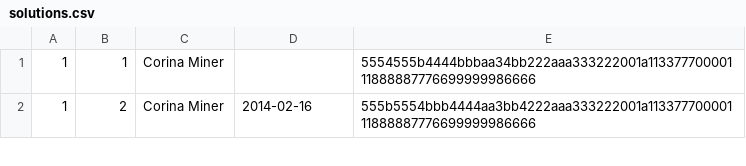
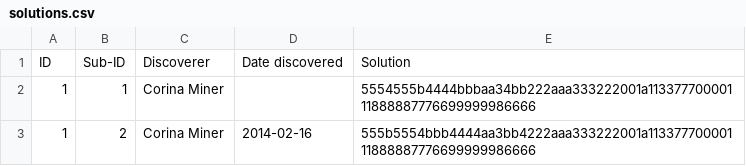
Before and after one commit to corinaminer/triangle-puzzle, a CSV file: solutions.csv, drawn as a sheet; only a part is shown.

Commit message:
Add header row to solutions.csv

```diff
--- a/solutions.csv
+++ b/solutions.csv
@@ -1 +1,2 @@
+ID,Sub-ID,Discoverer,Date discovered,Solution
 1,1,Corina Miner,,5554555b4444bbbaa34bb222aaa333222001a11337770000111888887776699999986666
```
